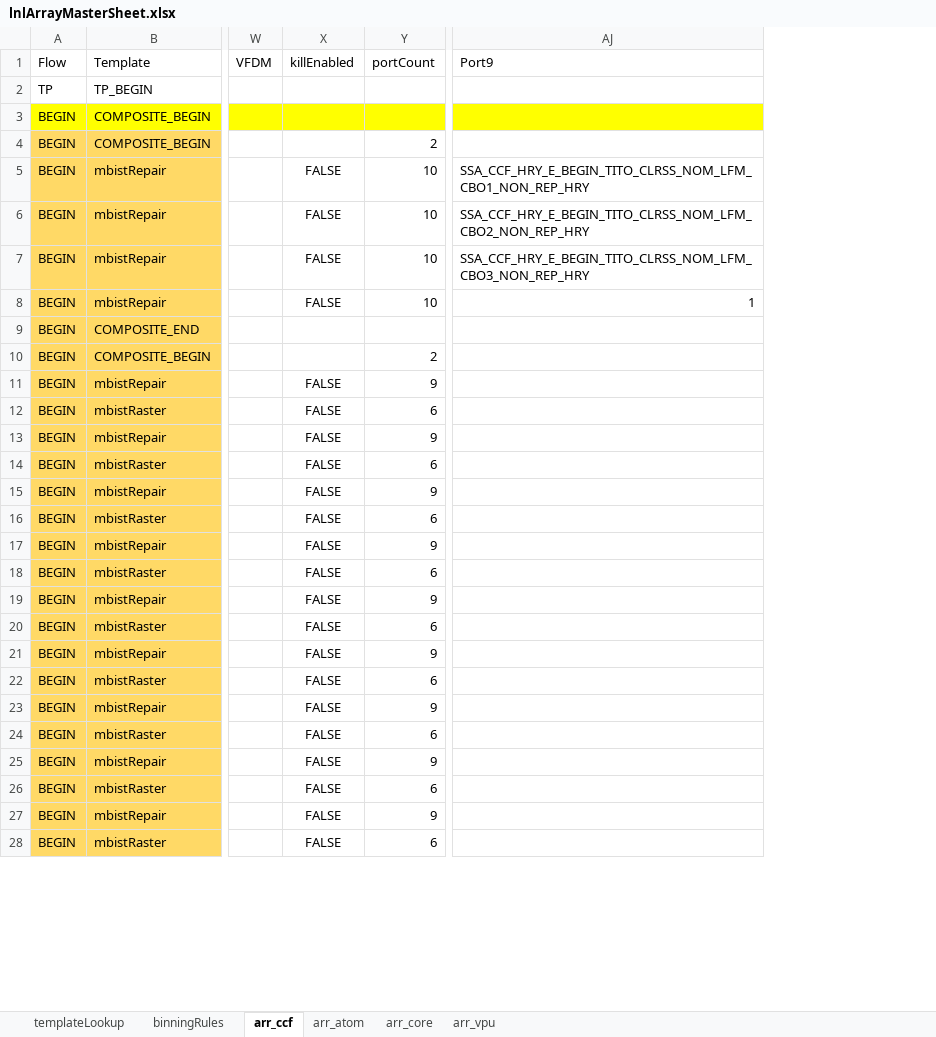
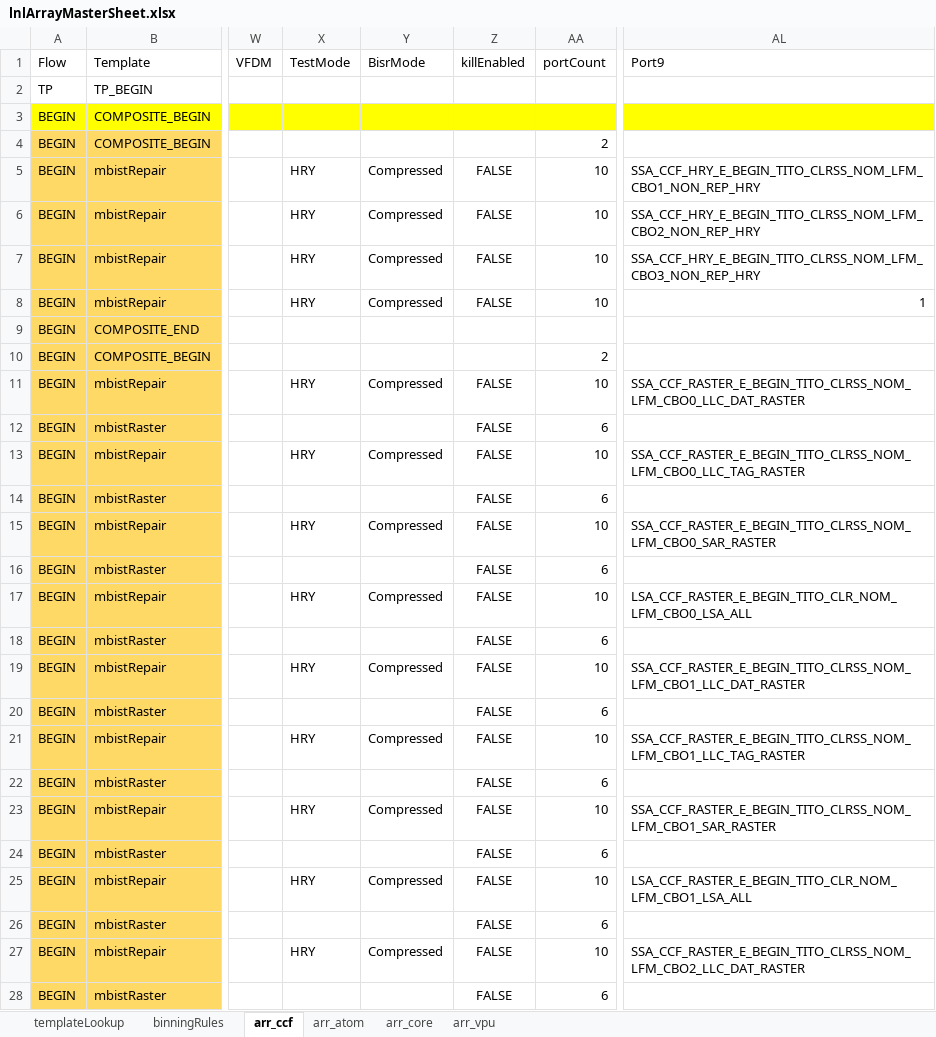
Before and after one commit to eoghanocIntel/lighterFluid, an Excel workbook: lighterFluid/inputs/lnlArrayMasterSheet.xlsx, sheet arr_ccf, drawn as a sheet; only a part is shown, gaps mark what is left out; values as stored, in another font and other column widths than the file's, no borders; addresses are those after the commit; the diff covers the shown part only; the diff names each change by its address in the sheet, - before the commit and + after, or states it on an @@ line.

```diff
--- a/lighterFluid/inputs/lnlArrayMasterSheet.xlsx (sheet arr_ccf)
+++ b/lighterFluid/inputs/lnlArrayMasterSheet.xlsx (sheet arr_ccf)
+column X (TestMode), rows 5-27: HRY | HRY | HRY | HRY |  |  | HRY |  | HRY |  | HRY |  | HRY |  | HRY |  | HRY |  | HRY |  | HRY |  | HRY
+column Y (BisrMode), rows 5-27: Compressed | Compressed | Compressed | Compressed |  |  | Compressed |  | Compressed |  | Compressed |  | Compressed |  | Compressed |  | Compressed |  | Compressed |  | Compressed |  | Compressed
-AA11 (portCount): 9
+AA11 (portCount): 10
-AL11 (Port9): (empty)
+AL11 (Port9): SSA_CCF_RASTER_E_BEGIN_TITO_CLRSS_NOM_LFM_CBO0_LLC_DAT_RASTER
-AA13 (portCount): 9
+AA13 (portCount): 10
-AL13 (Port9): (empty)
+AL13 (Port9): SSA_CCF_RASTER_E_BEGIN_TITO_CLRSS_NOM_LFM_CBO0_LLC_TAG_RASTER
-AA15 (portCount): 9
+AA15 (portCount): 10
-AL15 (Port9): (empty)
+AL15 (Port9): SSA_CCF_RASTER_E_BEGIN_TITO_CLRSS_NOM_LFM_CBO0_SAR_RASTER
-AA17 (portCount): 9
+AA17 (portCount): 10
-AL17 (Port9): (empty)
+AL17 (Port9): LSA_CCF_RASTER_E_BEGIN_TITO_CLR_NOM_LFM_CBO0_LSA_ALL
-AA19 (portCount): 9
+AA19 (portCount): 10
-AL19 (Port9): (empty)
+AL19 (Port9): SSA_CCF_RASTER_E_BEGIN_TITO_CLRSS_NOM_LFM_CBO1_LLC_DAT_RASTER
-AA21 (portCount): 9
+AA21 (portCount): 10
-AL21 (Port9): (empty)
+AL21 (Port9): SSA_CCF_RASTER_E_BEGIN_TITO_CLRSS_NOM_LFM_CBO1_LLC_TAG_RASTER
-AA23 (portCount): 9
+AA23 (portCount): 10
-AL23 (Port9): (empty)
+AL23 (Port9): SSA_CCF_RASTER_E_BEGIN_TITO_CLRSS_NOM_LFM_CBO1_SAR_RASTER
-AA25 (portCount): 9
+AA25 (portCount): 10
-AL25 (Port9): (empty)
+AL25 (Port9): LSA_CCF_RASTER_E_BEGIN_TITO_CLR_NOM_LFM_CBO1_LSA_ALL
-AA27 (portCount): 9
+AA27 (portCount): 10
-AL27 (Port9): (empty)
+AL27 (Port9): SSA_CCF_RASTER_E_BEGIN_TITO_CLRSS_NOM_LFM_CBO2_LLC_DAT_RASTER
```
Also changed, not shown: 15 added rows, 14 removed rows, 223 edited cells and cell formats elsewhere in this sheet, sheet arr_core, sheet arr_atom, formulas that keep their value, 1 other file.
